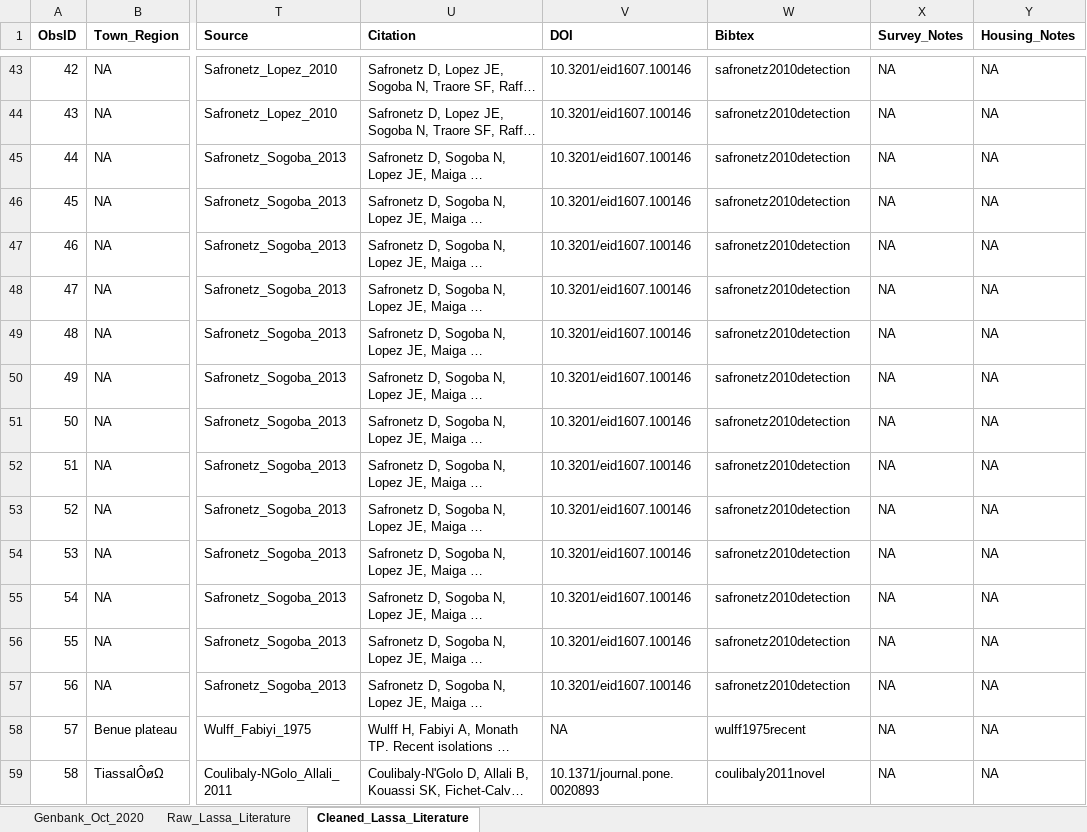
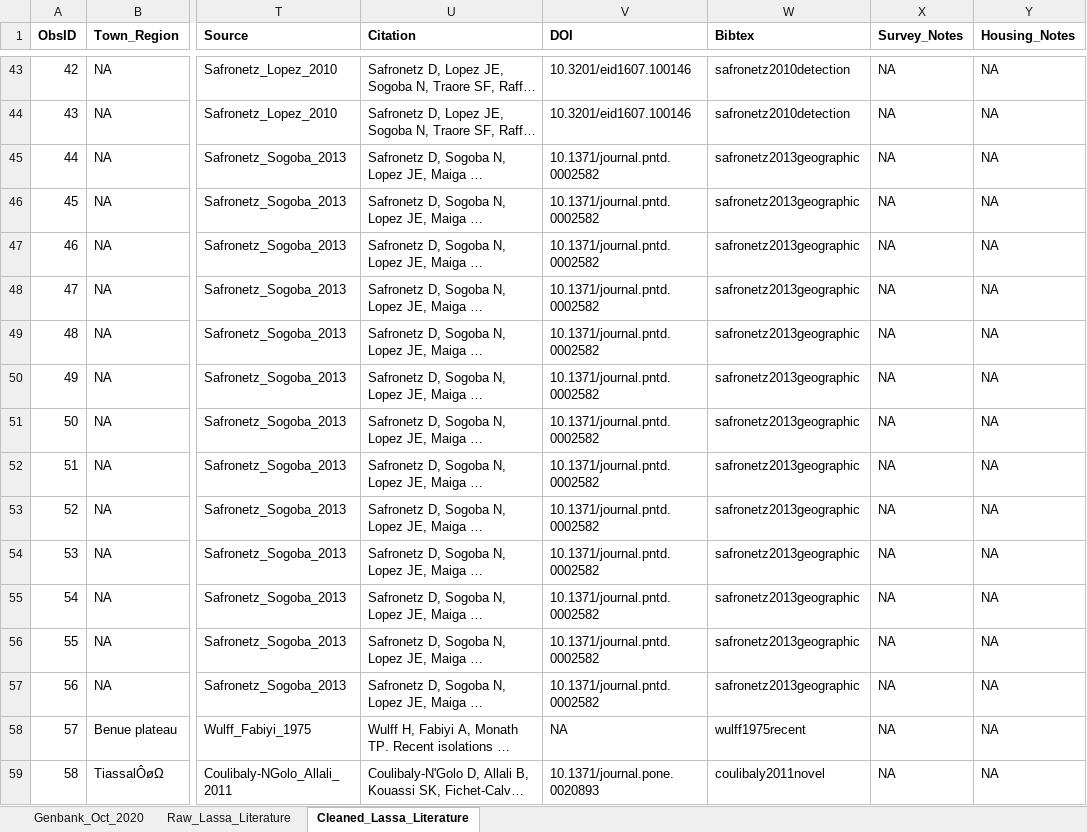
Before and after one commit to 54481andrew/pathogen-spillover-forecast, an Excel workbook: Pathogen_Layer/Data/Lassa_Occurrence_Data_v13_WB.xlsx, sheet Cleaned_Lassa_Literature, drawn as a sheet; only a part is shown, gaps mark what is left out; long unchanged cells end in …; values as stored, in another font and other column widths than the file's, no borders; the diff names each change by its address in the sheet, - before the commit and + after, or states it on an @@ line.

```diff
--- a/Pathogen_Layer/Data/Lassa_Occurrence_Data_v13_WB.xlsx (sheet Cleaned_Lassa_Literature)
+++ b/Pathogen_Layer/Data/Lassa_Occurrence_Data_v13_WB.xlsx (sheet Cleaned_Lassa_Literature)
-V45:V57 (DOI): 10.3201/eid1607.100146
+V45:V57 (DOI): 10.1371/journal.pntd.0002582
-W45:W57 (Bibtex): safronetz2010detection
+W45:W57 (Bibtex): safronetz2013geographic
```
Also changed, not shown: sheet Genbank_Oct_2020, Reservoir_Layer/Data/Mastomys_natalensis_presences.xlsx, 52 other files.
